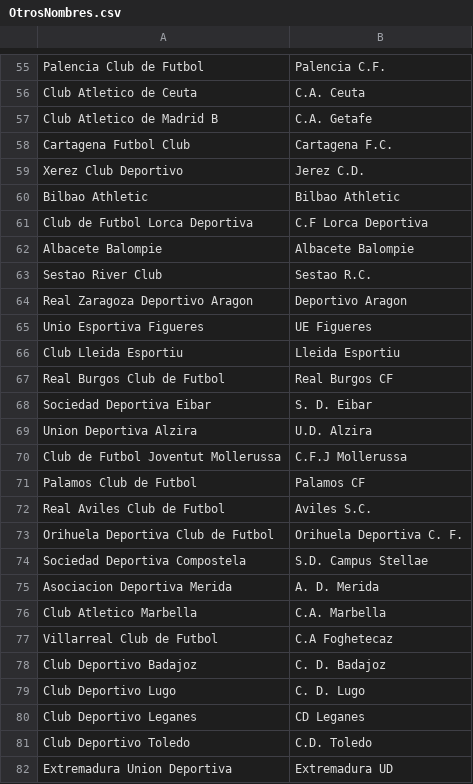
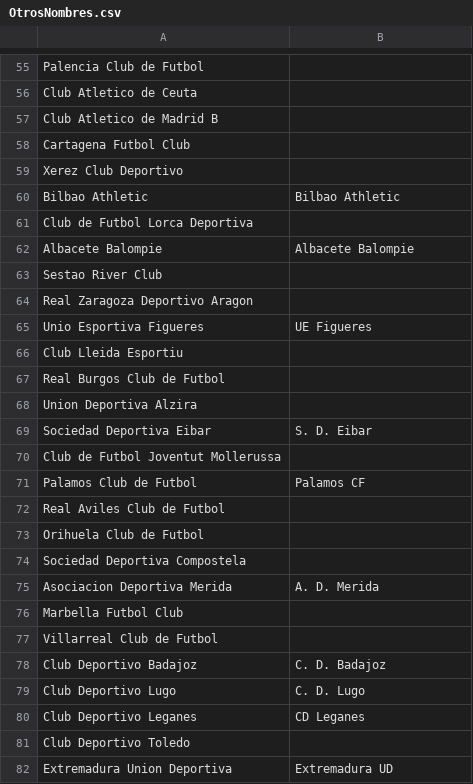
Before and after one commit to carlosalejoss/dbLigaFutbol, a CSV file: csv/OtrosNombres.csv, drawn as a sheet; only a part is shown, gaps mark what is left out; removed rows and columns are numbered as before the commit, all else as after; the diff covers the shown part only; the diff names each change by its address in the sheet, - before the commit and + after, or states it on an @@ line.

```diff
--- a/csv/OtrosNombres.csv
+++ b/csv/OtrosNombres.csv
-B55: Palencia C.F.
+B55: (empty)
-B56: C.A. Ceuta
+B56: (empty)
-B57: C.A. Getafe
+B57: (empty)
-B58: Cartagena F.C.
+B58: (empty)
-B59: Jerez C.D.
+B59: (empty)
-B61: C.F Lorca Deportiva
+B61: (empty)
-B63: Sestao R.C.
+B63: (empty)
-B64: Deportivo Aragon
+B64: (empty)
-B66: Lleida Esportiu
+B66: (empty)
-B67: Real Burgos CF
+B67: (empty)
+row 68: Union Deportiva Alzira
-row 69: Union Deportiva Alzira | U.D. Alzira
-B70: C.F.J Mollerussa
+B70: (empty)
-B72: Aviles S.C.
+B72: (empty)
-row 73: Orihuela Deportiva Club de Futbol | Orihuela Deportiva C. F.
+row 73: Orihuela Club de Futbol
-B74: S.D. Campus Stellae
+B74: (empty)
-row 76: Club Atletico Marbella | C.A. Marbella
+row 76: Marbella Futbol Club
-B77: C.A Foghetecaz
+B77: (empty)
-B81: C.D. Toledo
+B81: (empty)
```
Also changed, not shown: 68 added rows, 8 removed rows, 1 moved row and 26 edited cells elsewhere in this file, csv/Contiene.csv, csv/Equipo.csv, 11 other files.
